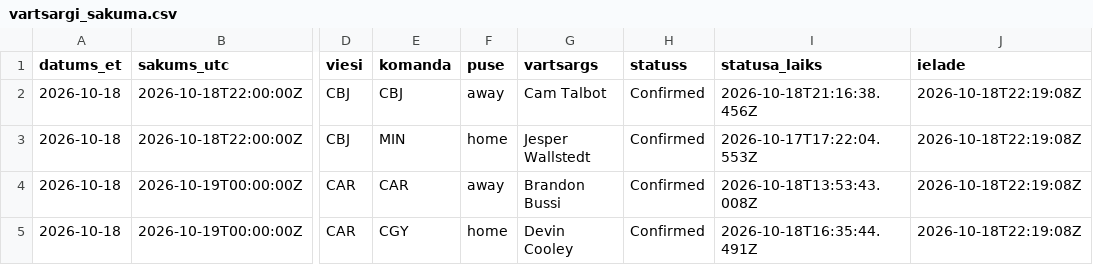
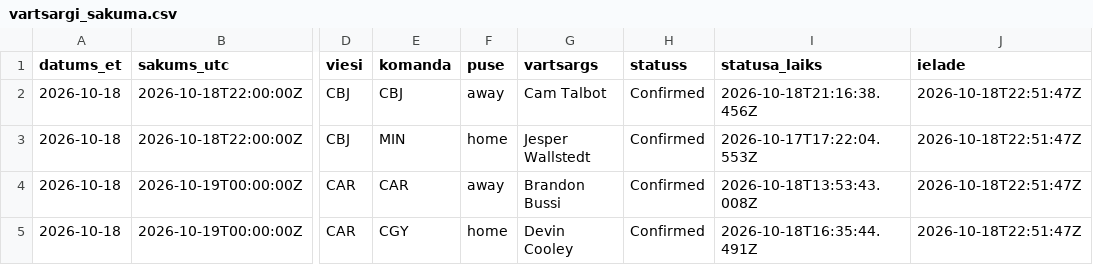
Before and after one commit to barakarmy/nhl-stats, a CSV file: sezonas/vartsargi_sakuma.csv, drawn as a sheet; only a part is shown, gaps mark what is left out; the diff names each change by its address in the sheet, - before the commit and + after, or states it on an @@ line.

```diff
--- a/sezonas/vartsargi_sakuma.csv
+++ b/sezonas/vartsargi_sakuma.csv
-J2:J5 (ielade): 2026-10-18T22:19:08Z
+J2:J5 (ielade): 2026-10-18T22:51:47Z
```
